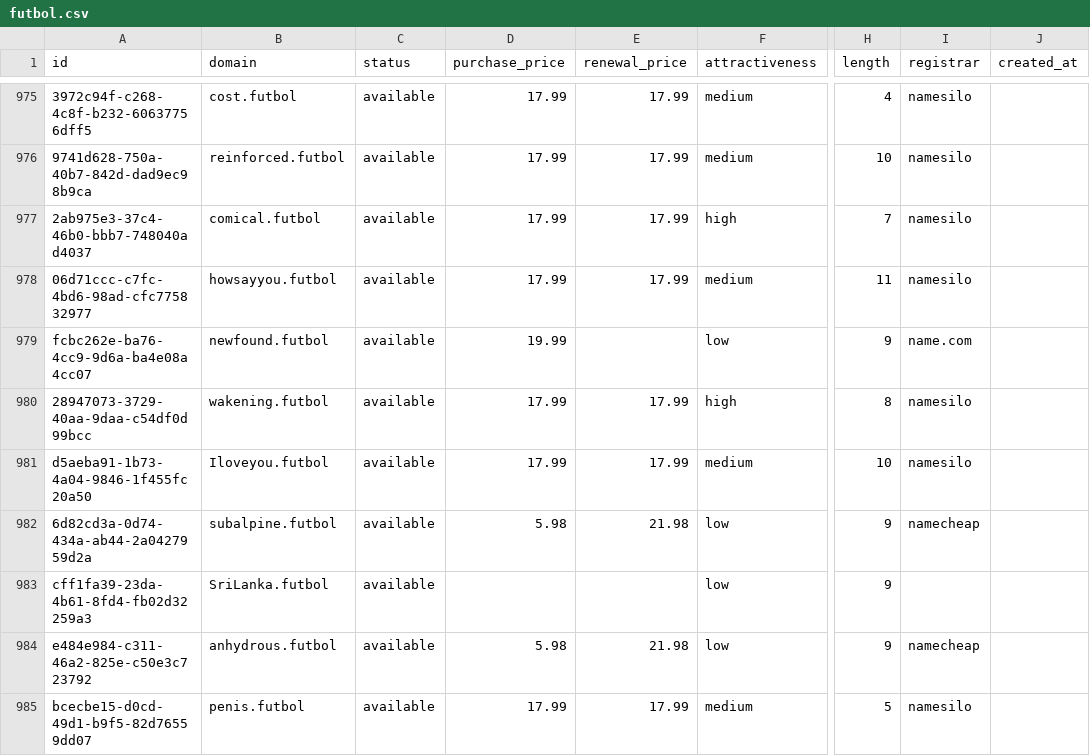
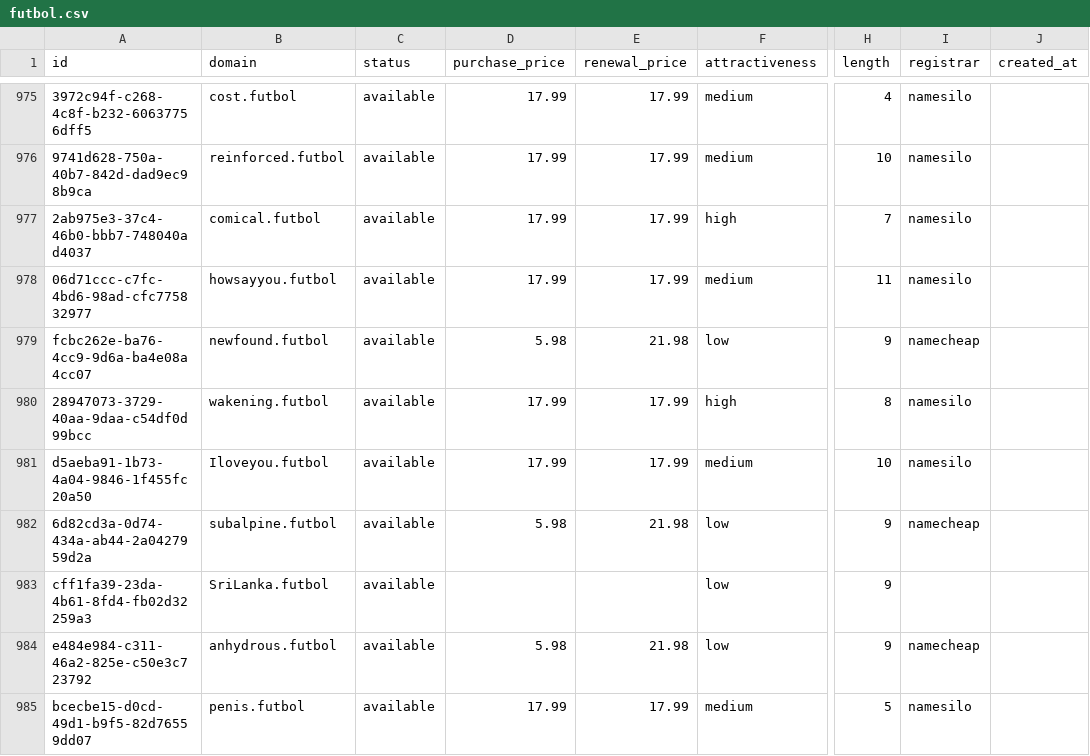
Before and after one commit to UniqueDomains/futbol-oneword-domains, a CSV file: futbol.csv, drawn as a sheet; only a part is shown, gaps mark what is left out; the diff names each change by its address in the sheet, - before the commit and + after, or states it on an @@ line.

Commit message:
Domains update

```diff
--- a/futbol.csv
+++ b/futbol.csv
-D979 (purchase_price): 19.99
+D979 (purchase_price): 5.98
-E979 (renewal_price): (empty)
+E979 (renewal_price): 21.98
-I979 (registrar): name.com
+I979 (registrar): namecheap
```
Also changed, not shown: 4 other files.
